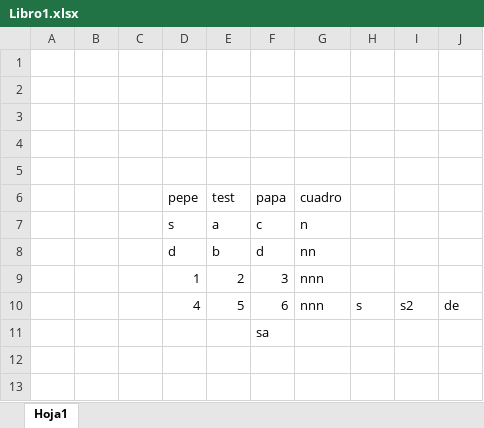
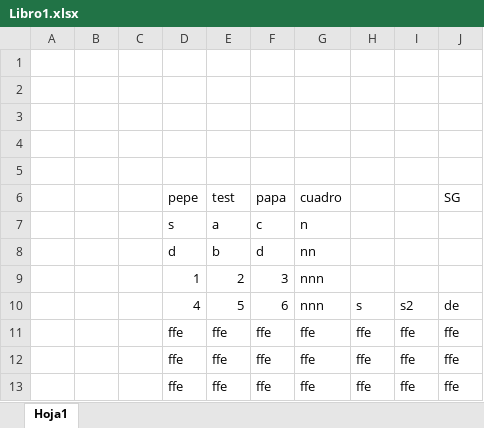
Before and after one commit to DavidAlejandroHA/integracion-dam, an Excel workbook: Libro1.xlsx, sheet Hoja1, drawn as a sheet; values as stored, in another font and other column widths than the file's, no borders; removed rows and columns are numbered as before the commit, all else as after; the diff names each change by its address in the sheet, - before the commit and + after, or states it on an @@ line.

Commit message:
Terminada lectura de ficheros xlsx

```diff
--- a/Libro1.xlsx (sheet Hoja1)
+++ b/Libro1.xlsx (sheet Hoja1)
-J6: (empty)
+J6: SG
-row 11:  |  |  |  |  | sa
+row 11:  |  |  | ffe | ffe | ffe | ffe | ffe | ffe | ffe
+row 12:  |  |  | ffe | ffe | ffe | ffe | ffe | ffe | ffe
+row 13:  |  |  | ffe | ffe | ffe | ffe | ffe | ffe | ffe
```
Also changed, not shown: 2 other files.
